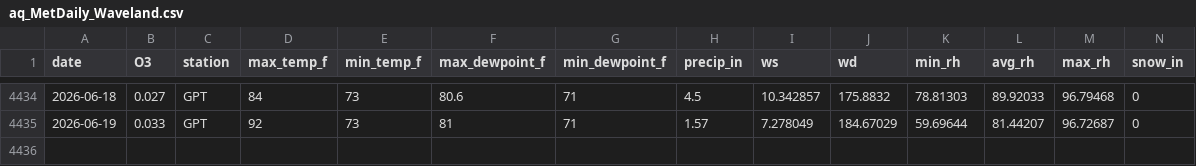
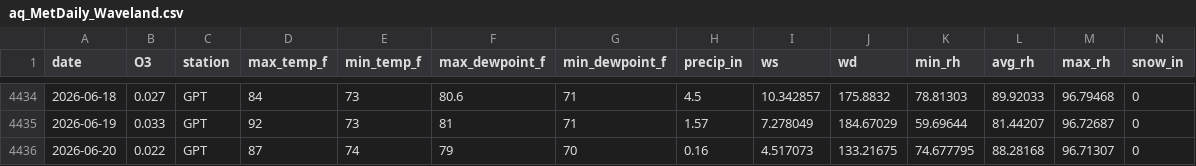
Before and after one commit to Cuevman81/ms-ozone-forecast, a CSV file: r-pipeline/aq_MetDaily_Waveland.csv, drawn as a sheet; only a part is shown, gaps mark what is left out; rows hold the shown columns only; the diff names each change by its address in the sheet, - before the commit and + after, or states it on an @@ line.

```diff
--- a/r-pipeline/aq_MetDaily_Waveland.csv
+++ b/r-pipeline/aq_MetDaily_Waveland.csv
+row 4436: 2026-06-20 | 0.022 | GPT | 87 | 74 | 79 | 70 | 0.16 | 4.517073 | 133.21675 | 74.677795 | 88.28168 | 96.71307 | 0
```
Also changed, not shown: r-pipeline/aq_MetDaily_Gulfport.csv, r-pipeline/aq_MetDaily_Hinds_CC.csv, 40 other files.
